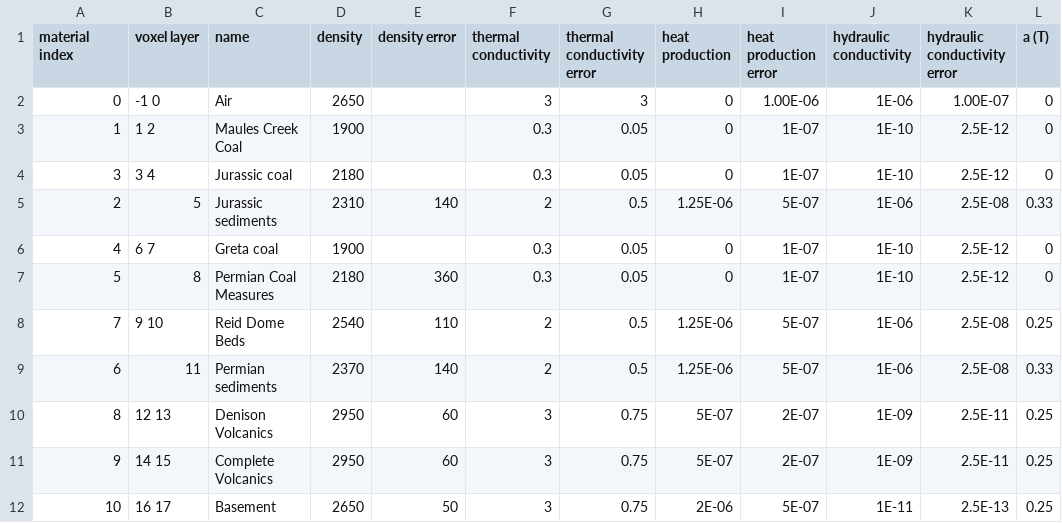
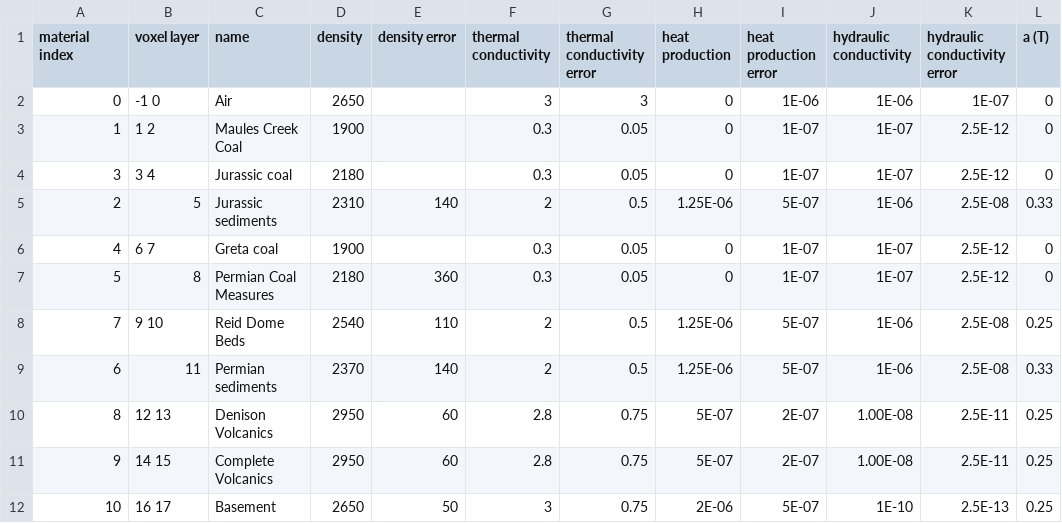
Before and after one commit to brmather/Sydney_Basin, a CSV file: Data/material_properties.csv, drawn as a sheet.

Commit message:
tweak thermal properties of volcanics and coal

```diff
--- a/Data/material_properties.csv
+++ b/Data/material_properties.csv
@@ -1,12 +1,12 @@
 material index,voxel layer,name,density,density error,thermal conductivity,thermal conductivity error,heat production,heat production error,hydraulic conductivity,hydraulic conductivity error,a (T)
-0,-1 0,Air,2650,,3,3,0,1.00E-06,1E-06,1.00E-07,0
-1,1 2,Maules Creek Coal,1900,,0.3,0.05,0,1E-07,1E-10,2.5E-12,0
-3,3 4,Jurassic coal,2180,,0.3,0.05,0,1E-07,1E-10,2.5E-12,0
+0,-1 0,Air,2650,,3,3,0,1E-06,1E-06,1E-07,0
+1,1 2,Maules Creek Coal,1900,,0.3,0.05,0,1E-07,1E-07,2.5E-12,0
+3,3 4,Jurassic coal,2180,,0.3,0.05,0,1E-07,1E-07,2.5E-12,0
 2,5,Jurassic sediments,2310,140,2,0.5,1.25E-06,5E-07,1E-06,2.5E-08,0.33
-4,6 7,Greta coal,1900,,0.3,0.05,0,1E-07,1E-10,2.5E-12,0
-5,8,Permian Coal Measures,2180,360,0.3,0.05,0,1E-07,1E-10,2.5E-12,0
+4,6 7,Greta coal,1900,,0.3,0.05,0,1E-07,1E-07,2.5E-12,0
+5,8,Permian Coal Measures,2180,360,0.3,0.05,0,1E-07,1E-07,2.5E-12,0
 7,9 10,Reid Dome Beds,2540,110,2,0.5,1.25E-06,5E-07,1E-06,2.5E-08,0.25
 6,11,Permian sediments,2370,140,2,0.5,1.25E-06,5E-07,1E-06,2.5E-08,0.33
-8,12 13,Denison Volcanics,2950,60,3,0.75,5E-07,2E-07,1E-09,2.5E-11,0.25
-9,14 15,Complete Volcanics,2950,60,3,0.75,5E-07,2E-07,1E-09,2.5E-11,0.25
-10,16 17,Basement,2650,50,3,0.75,2E-06,5E-07,1E-11,2.5E-13,0.25
+8,12 13,Denison Volcanics,2950,60,2.8,0.75,5E-07,2E-07,1.00E-08,2.5E-11,0.25
+9,14 15,Complete Volcanics,2950,60,2.8,0.75,5E-07,2E-07,1.00E-08,2.5E-11,0.25
+10,16 17,Basement,2650,50,3,0.75,2E-06,5E-07,1E-10,2.5E-13,0.25
```
